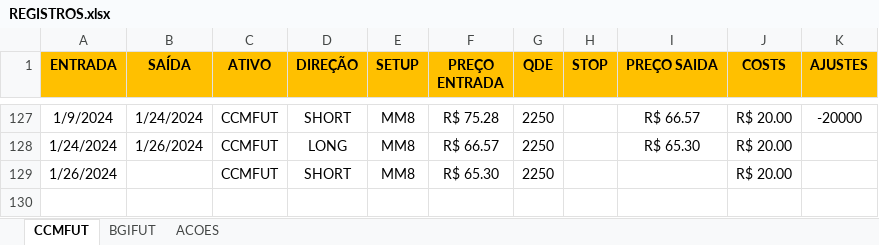
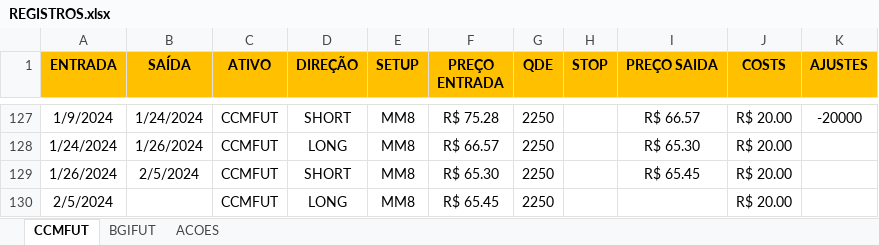
Before and after one commit to joaomasiero88/Repositorios, an Excel workbook: 3 Estudos Quantfin/Dashboard/REGISTROS.xlsx, sheet CCMFUT, drawn as a sheet; only a part is shown, gaps mark what is left out; values as stored, in another font and other column widths than the file's, no borders; conditional formats not drawn; the diff names each change by its address in the sheet, - before the commit and + after, or states it on an @@ line.

```diff
--- a/3 Estudos Quantfin/Dashboard/REGISTROS.xlsx (sheet CCMFUT)
+++ b/3 Estudos Quantfin/Dashboard/REGISTROS.xlsx (sheet CCMFUT)
-B129 (SAÍDA): (empty)
+B129 (SAÍDA): 2/5/2024
-I129 (PREÇO SAIDA): (empty)
+I129 (PREÇO SAIDA): R$ 65.45
+row 130: 2/5/2024 |  | CCMFUT | LONG | MM8 | R$ 65.45 | 2250 |  |  | R$ 20.00
```
Also changed, not shown: sheet ACOES, sheet BGIFUT, 1 other file.
